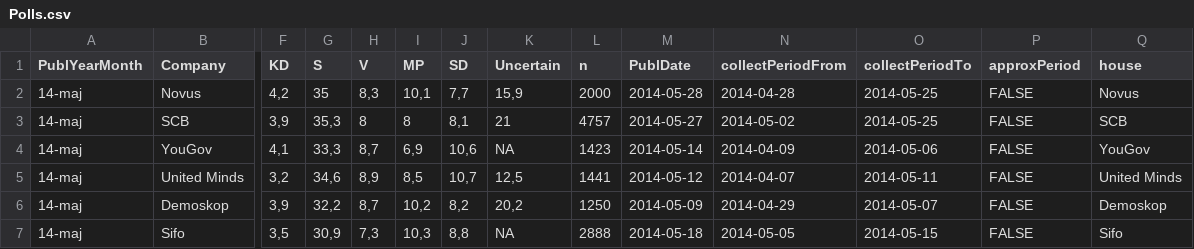
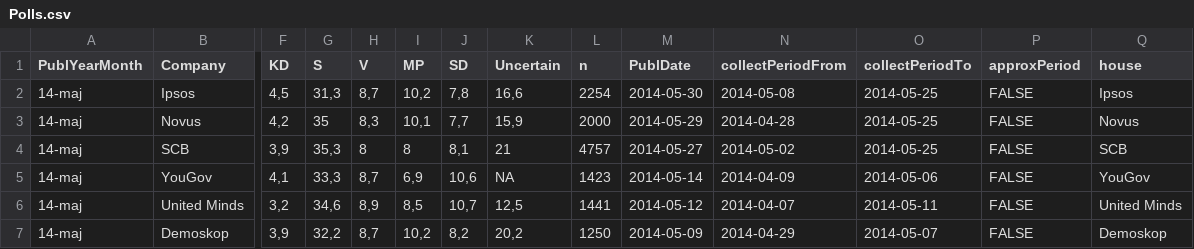
Before and after one commit to MansMeg/Ada, a CSV file: Data/Polls.csv, drawn as a sheet; only a part is shown, gaps mark what is left out; the shorter side is filled out with more unchanged rows; addresses are those after the commit; rows hold the shown columns only; the diff names each change by its address in the sheet, - before the commit and + after, or states it on an @@ line.

Commit message:
Updated (may 30th)

```diff
--- a/Data/Polls.csv
+++ b/Data/Polls.csv
+row 2: 14-maj | Ipsos | 4,5 | 31,3 | 8,7 | 10,2 | 7,8 | 16,6 | 2254 | 2014-05-30 | 2014-05-08 | 2014-05-25 | FALSE | Ipsos
-M3 (PublDate): 2014-05-28
+M3 (PublDate): 2014-05-29
```
